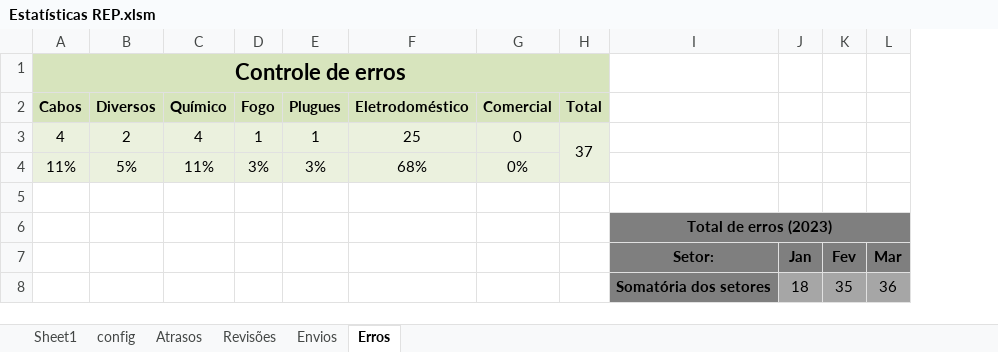
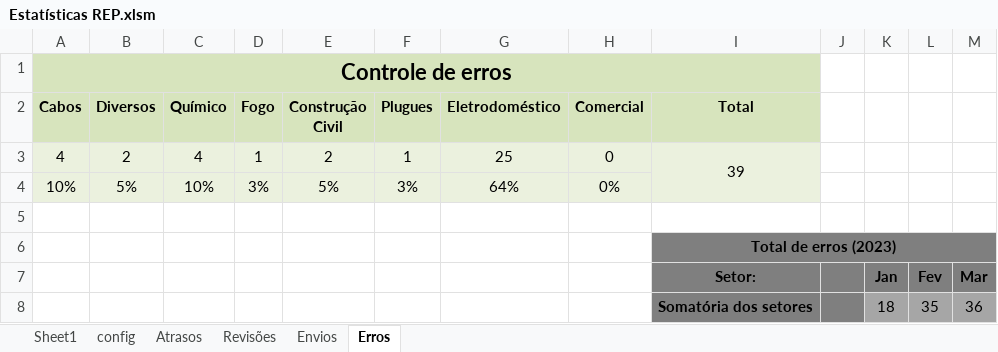
Before and after one commit to Felipe8959/estatisticas_iten, an Excel workbook: Estatísticas REP.xlsm, sheet Erros, drawn as a sheet; only a part is shown; values as stored, in another font and other column widths than the file's, no borders; charts and pictures not drawn; removed rows and columns are numbered as before the commit, all else as after; the diff names each change by its address in the sheet, - before the commit and + after, or states it on an @@ line.

```diff
--- a/Estatísticas REP.xlsm (sheet Erros)
+++ b/Estatísticas REP.xlsm (sheet Erros)
+column E (Construção Civil), rows 3-4: 2 | 5%
-column H (Total), row 3: 37
+column J, empty
-A1:H1 merged
+A1:I1 merged
-I1:I2 fill: none
+I1:I2 fill: #D7E4BD
-I2: (empty)
+I2: Total
-I3 (Total): (empty)
+I3 (Total): 39
-I3:I4 fill: none
+I3:I4 fill: #EBF1DE
+I3:I4 merged
-A4 (Cabos): 11%
+A4 (Cabos): 10%
-C4 (Químico): 11%
+C4 (Químico): 10%
-G4 (Eletrodoméstico): 68%
+G4 (Eletrodoméstico): 64%
```
Also changed, not shown: sheet Sheet1, sheet Atrasos, sheet config, sheet Envios, sheet Revisões, formulas that keep their value, hidden cells, charts or pictures, dados.xlsx, 2 other files.
